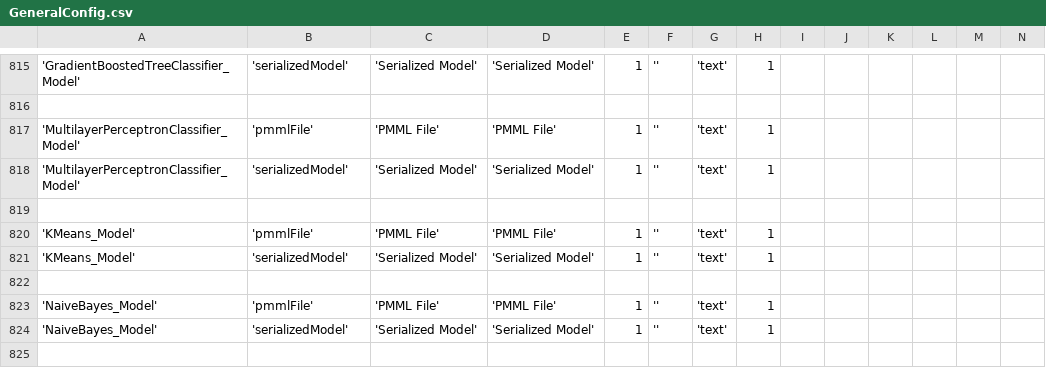
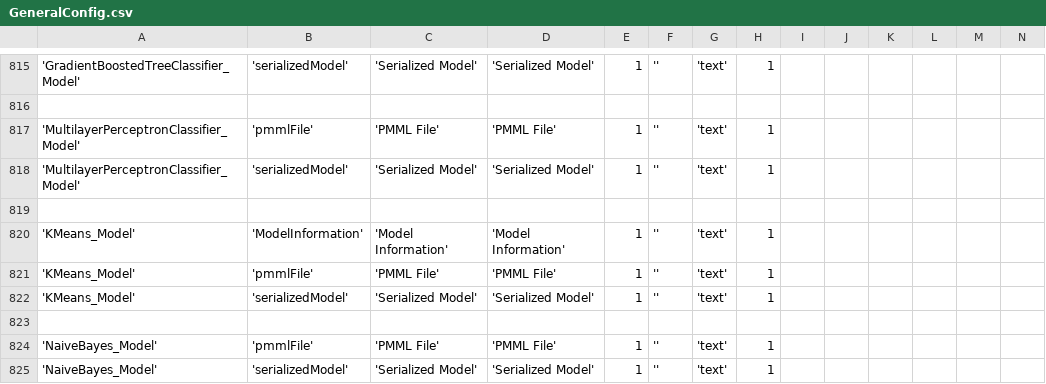
Before and after one commit to WiproOpenSource/openbdre, a CSV file: databases/setup/GeneralConfig.csv, drawn as a sheet; only a part is shown, gaps mark what is left out; the shorter side is filled out with more unchanged rows; rows hold the shown columns only; the diff names each change by its address in the sheet, - before the commit and + after, or states it on an @@ line.

Commit message:
added the visualization of the prediction results of ml model

```diff
--- a/databases/setup/GeneralConfig.csv
+++ b/databases/setup/GeneralConfig.csv
+row 820: 'KMeans_Model' | 'ModelInformation' | 'Model Information' | 'Model Information' | 1 | '' | 'text' | 1
```
Also changed, not shown: 6 other files.
